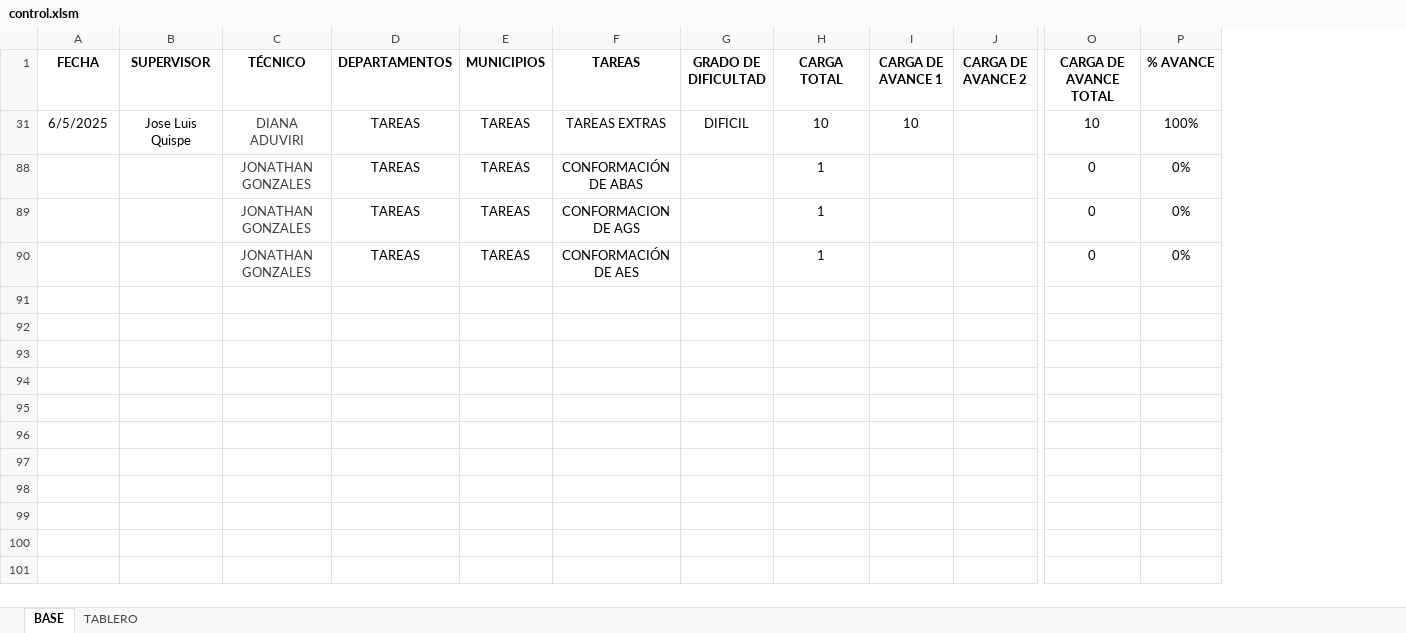
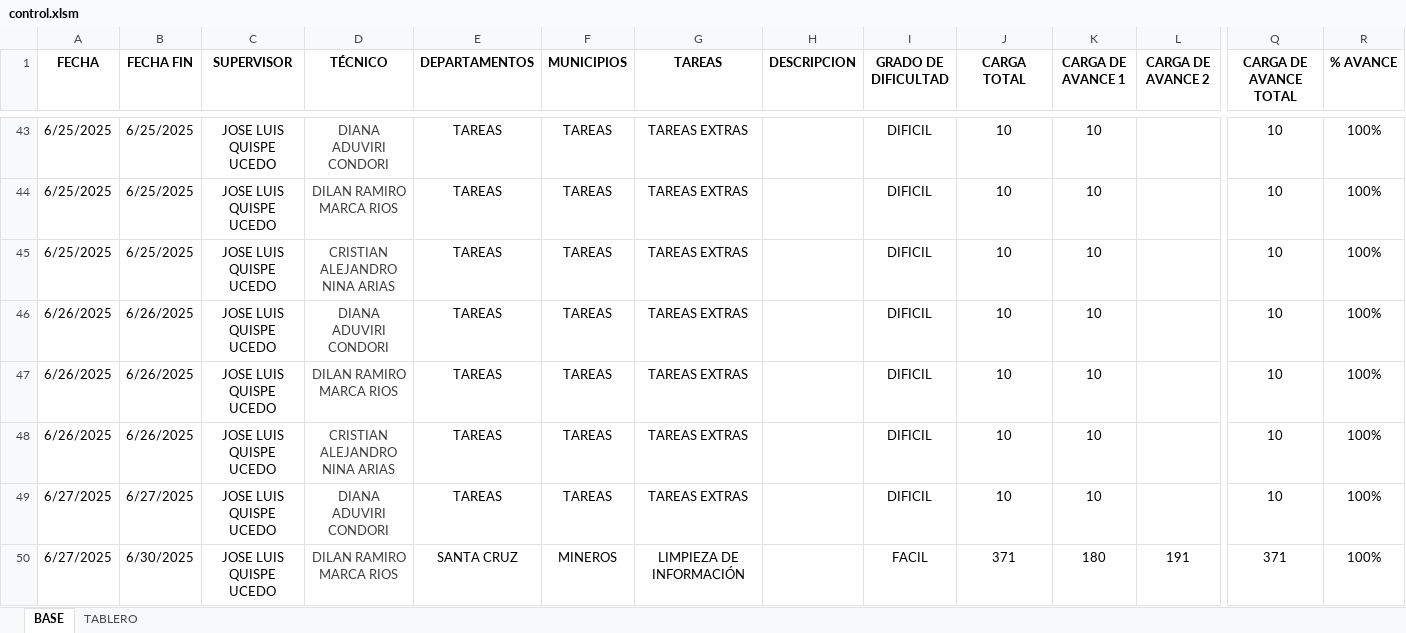
Before and after one commit to Geovisor2025/CartografiaCA, an Excel workbook: files/control.xlsm, sheet BASE, drawn as a sheet; only a part is shown, gaps mark what is left out; values as stored, in another font and other column widths than the file's, no borders; conditional formats and table styles not drawn; removed rows and columns are numbered as before the commit, all else as after; rows hold the shown columns only; the diff covers the shown part only; the diff names each change by its address in the sheet, - before the commit and + after, or states it on an @@ line.

Commit message:
Add files via upload

```diff
--- a/files/control.xlsm (sheet BASE)
+++ b/files/control.xlsm (sheet BASE)
+column B (FECHA FIN), row 43: 6/25/2025
+column H (DESCRIPCION), empty
-A43 (FECHA): 6/5/2025
+A43 (FECHA): 6/25/2025
-C43 (SUPERVISOR): Jose Luis Quispe
+C43 (SUPERVISOR): JOSE LUIS QUISPE UCEDO
-D43 (TÉCNICO): DIANA ADUVIRI
+D43 (TÉCNICO): DIANA ADUVIRI CONDORI
-row 88:  |  | JONATHAN GONZALES | TAREAS | TAREAS | CONFORMACIÓN DE ABAS |  | 1 |  |  | 0 | 0%
-row 89:  |  | JONATHAN GONZALES | TAREAS | TAREAS | CONFORMACION DE AGS |  | 1 |  |  | 0 | 0%
-row 90:  |  | JONATHAN GONZALES | TAREAS | TAREAS | CONFORMACIÓN DE AES |  | 1 |  |  | 0 | 0%
+row 44: 6/25/2025 | 6/25/2025 | JOSE LUIS QUISPE UCEDO | DILAN RAMIRO MARCA RIOS | TAREAS | TAREAS | TAREAS EXTRAS |  | DIFICIL | 10 | 10 |  | 10 | 100%
+row 45: 6/25/2025 | 6/25/2025 | JOSE LUIS QUISPE UCEDO | CRISTIAN ALEJANDRO NINA ARIAS | TAREAS | TAREAS | TAREAS EXTRAS |  | DIFICIL | 10 | 10 |  | 10 | 100%
+row 46: 6/26/2025 | 6/26/2025 | JOSE LUIS QUISPE UCEDO | DIANA ADUVIRI CONDORI | TAREAS | TAREAS | TAREAS EXTRAS |  | DIFICIL | 10 | 10 |  | 10 | 100%
+row 47: 6/26/2025 | 6/26/2025 | JOSE LUIS QUISPE UCEDO | DILAN RAMIRO MARCA RIOS | TAREAS | TAREAS | TAREAS EXTRAS |  | DIFICIL | 10 | 10 |  | 10 | 100%
+row 48: 6/26/2025 | 6/26/2025 | JOSE LUIS QUISPE UCEDO | CRISTIAN ALEJANDRO NINA ARIAS | TAREAS | TAREAS | TAREAS EXTRAS |  | DIFICIL | 10 | 10 |  | 10 | 100%
+row 49: 6/27/2025 | 6/27/2025 | JOSE LUIS QUISPE UCEDO | DIANA ADUVIRI CONDORI | TAREAS | TAREAS | TAREAS EXTRAS |  | DIFICIL | 10 | 10 |  | 10 | 100%
+row 50: 6/27/2025 | 6/30/2025 | JOSE LUIS QUISPE UCEDO | DILAN RAMIRO MARCA RIOS | SANTA CRUZ | MINEROS | LIMPIEZA DE INFORMACIÓN |  | FACIL | 371 | 180 | 191 | 371 | 100%
```
Also changed, not shown: 100 added rows elsewhere in this sheet, sheet TABLERO, formulas that keep their value, hidden cells, charts or pictures.
